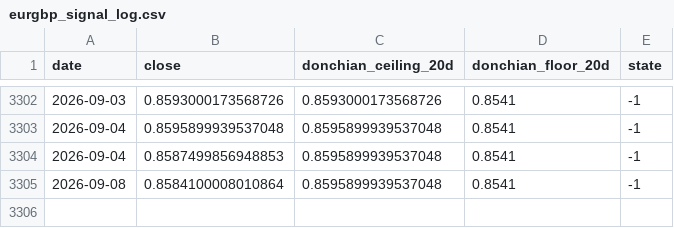
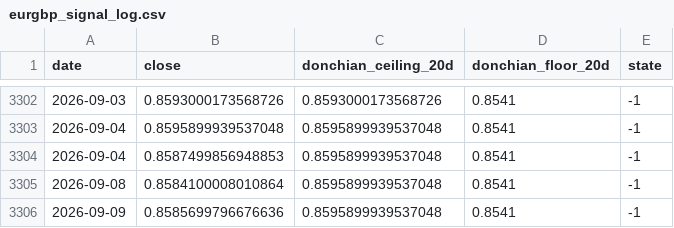
Before and after one commit to kenjtradez/eurgbp-donchian-signal, a CSV file: eurgbp_signal_log.csv, drawn as a sheet; only a part is shown, gaps mark what is left out.

```diff
--- a/eurgbp_signal_log.csv
+++ b/eurgbp_signal_log.csv
@@ -3305 +3305,2 @@ date,close,donchian_ceiling_20d,donchian_floor_20d,state
 2026-09-08,0.8584100008010864,0.8595899939537048,0.8541,-1
+2026-09-09,0.8585699796676636,0.8595899939537048,0.8541,-1
```
